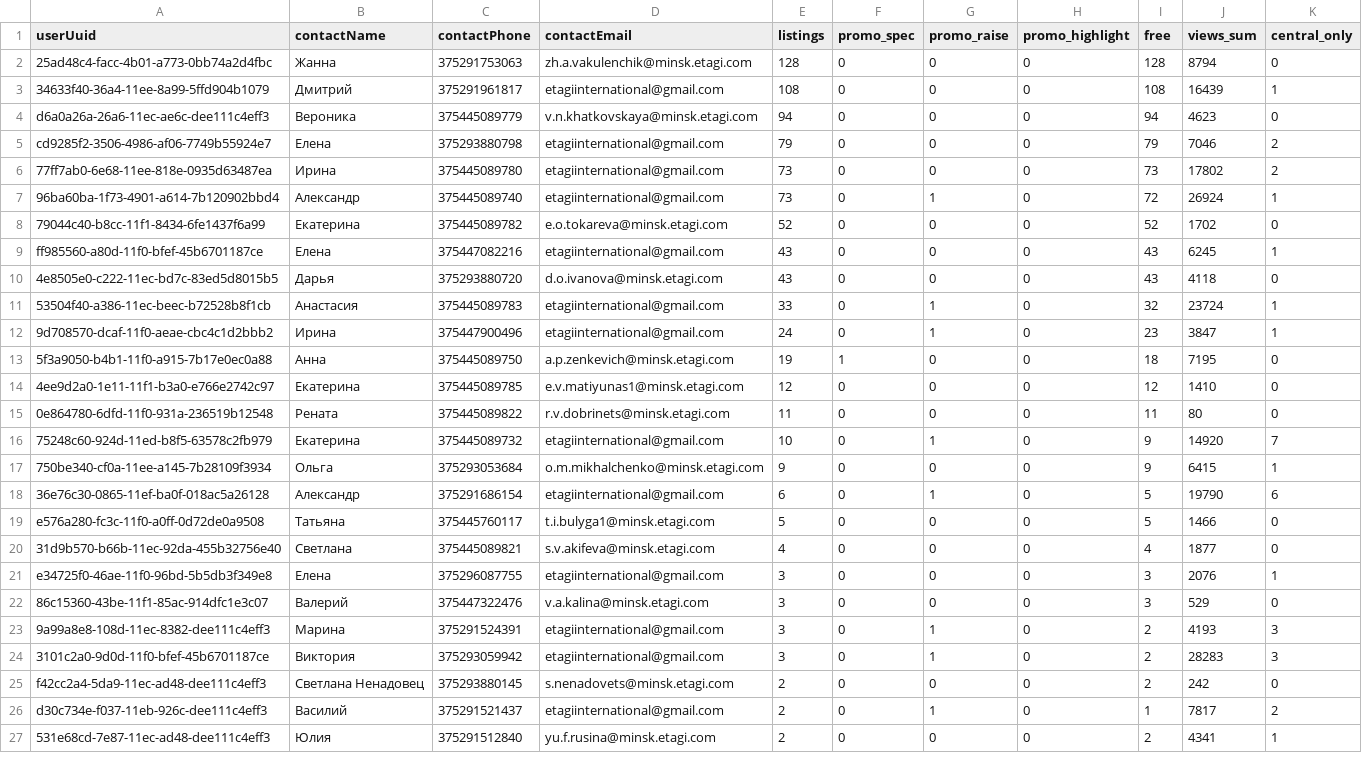
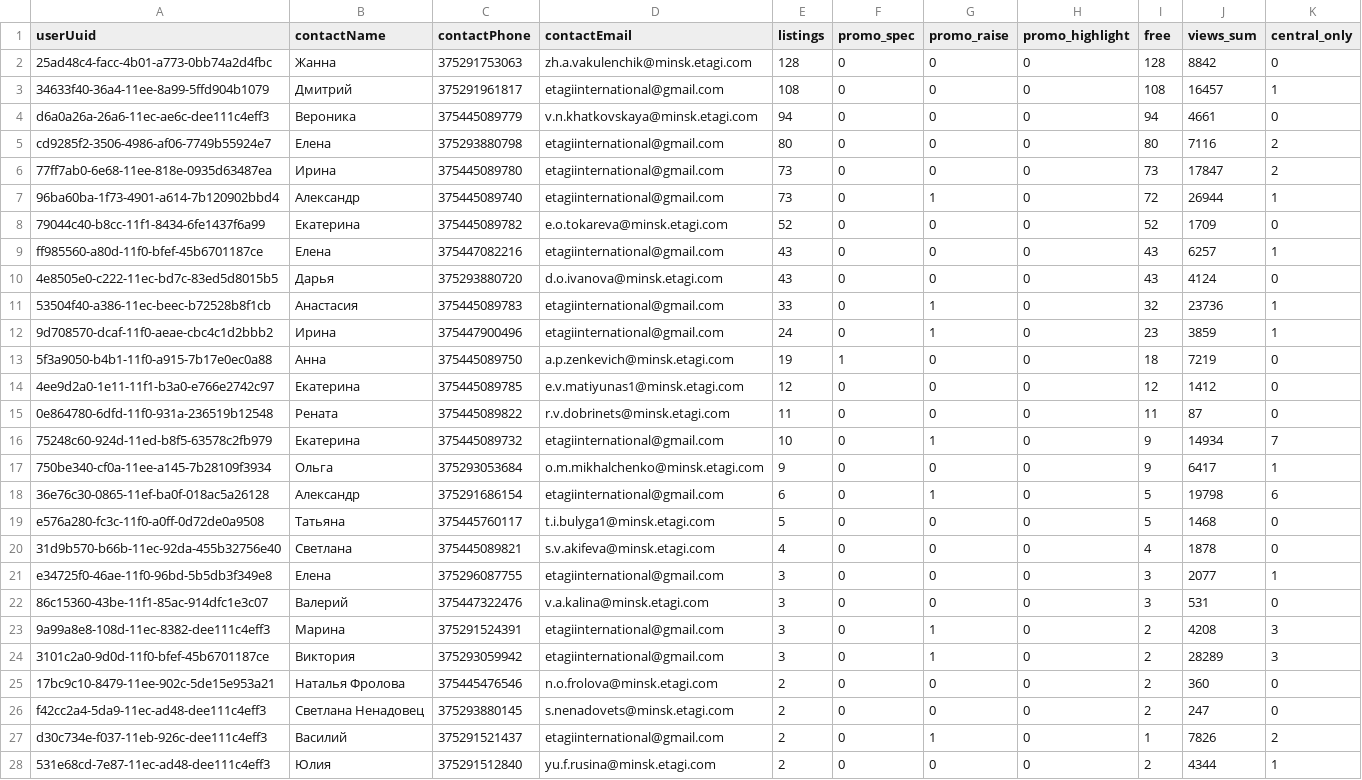
Before and after one commit to antonina-katlinskaya/realt-collector, a CSV file: data/analytics/agents_summary.csv, drawn as a sheet; only a part is shown; the diff covers the shown part only.

```diff
--- a/data/analytics/agents_summary.csv
+++ b/data/analytics/agents_summary.csv
@@ -1,27 +1,28 @@
 userUuid,contactName,contactPhone,contactEmail,listings,promo_spec,promo_raise,promo_highlight,free,views_sum,central_only
-25ad48c4-facc-4b01-a773-0bb74a2d4fbc,Жанна,375291753063,zh.a.vakulenchik@minsk.etagi.com,128,0,0,0,128,8794,0
-34633f40-36a4-11ee-8a99-5ffd904b1079,Дмитрий,375291961817,etagiinternational@gmail.com,108,0,0,0,108,16439,1
-d6a0a26a-26a6-11ec-ae6c-dee111c4eff3,Вероника,375445089779,v.n.khatkovskaya@minsk.etagi.com,94,0,0,0,94,4623,0
-cd9285f2-3506-4986-af06-7749b55924e7,Елена,375293880798,etagiinternational@gmail.com,79,0,0,0,79,7046,2
-77ff7ab0-6e68-11ee-818e-0935d63487ea,Ирина,375445089780,etagiinternational@gmail.com,73,0,0,0,73,17802,2
-96ba60ba-1f73-4901-a614-7b120902bbd4,Александр,375445089740,etagiinternational@gmail.com,73,0,1,0,72,26924,1
-79044c40-b8cc-11f1-8434-6fe1437f6a99,Екатерина,375445089782,e.o.tokareva@minsk.etagi.com,52,0,0,0,52,1702,0
-ff985560-a80d-11f0-bfef-45b6701187ce,Елена,375447082216,etagiinternational@gmail.com,43,0,0,0,43,6245,1
-4e8505e0-c222-11ec-bd7c-83ed5d8015b5,Дарья,375293880720,d.o.ivanova@minsk.etagi.com,43,0,0,0,43,4118,0
-53504f40-a386-11ec-beec-b72528b8f1cb,Анастасия,375445089783,etagiinternational@gmail.com,33,0,1,0,32,23724,1
-9d708570-dcaf-11f0-aeae-cbc4c1d2bbb2,Ирина,375447900496,etagiinternational@gmail.com,24,0,1,0,23,3847,1
-5f3a9050-b4b1-11f0-a915-7b17e0ec0a88,Анна,375445089750,a.p.zenkevich@minsk.etagi.com,19,1,0,0,18,7195,0
-4ee9d2a0-1e11-11f1-b3a0-e766e2742c97,Екатерина,375445089785,e.v.matiyunas1@minsk.etagi.com,12,0,0,0,12,1410,0
-0e864780-6dfd-11f0-931a-236519b12548,Рената,375445089822,r.v.dobrinets@minsk.etagi.com,11,0,0,0,11,80,0
-75248c60-924d-11ed-b8f5-63578c2fb979,Екатерина,375445089732,etagiinternational@gmail.com,10,0,1,0,9,14920,7
-750be340-cf0a-11ee-a145-7b28109f3934,Ольга,375293053684,o.m.mikhalchenko@minsk.etagi.com,9,0,0,0,9,6415,1
-36e76c30-0865-11ef-ba0f-018ac5a26128,Александр,375291686154,etagiinternational@gmail.com,6,0,1,0,5,19790,6
-e576a280-fc3c-11f0-a0ff-0d72de0a9508,Татьяна,375445760117,t.i.bulyga1@minsk.etagi.com,5,0,0,0,5,1466,0
-31d9b570-b66b-11ec-92da-455b32756e40,Светлана,375445089821,s.v.akifeva@minsk.etagi.com,4,0,0,0,4,1877,0
-e34725f0-46ae-11f0-96bd-5b5db3f349e8,Елена,375296087755,etagiinternational@gmail.com,3,0,0,0,3,2076,1
-86c15360-43be-11f1-85ac-914dfc1e3c07,Валерий,375447322476,v.a.kalina@minsk.etagi.com,3,0,0,0,3,529,0
-9a99a8e8-108d-11ec-8382-dee111c4eff3,Марина,375291524391,etagiinternational@gmail.com,3,0,1,0,2,4193,3
-3101c2a0-9d0d-11f0-bfef-45b6701187ce,Виктория,375293059942,etagiinternational@gmail.com,3,0,1,0,2,28283,3
-f42cc2a4-5da9-11ec-ad48-dee111c4eff3,Светлана Ненадовец,375293880145,s.nenadovets@minsk.etagi.com,2,0,0,0,2,242,0
-d30c734e-f037-11eb-926c-dee111c4eff3,Василий,375291521437,etagiinternational@gmail.com,2,0,1,0,1,7817,2
-531e68cd-7e87-11ec-ad48-dee111c4eff3,Юлия,375291512840,yu.f.rusina@minsk.etagi.com,2,0,0,0,2,4341,1
+25ad48c4-facc-4b01-a773-0bb74a2d4fbc,Жанна,375291753063,zh.a.vakulenchik@minsk.etagi.com,128,0,0,0,128,8842,0
+34633f40-36a4-11ee-8a99-5ffd904b1079,Дмитрий,375291961817,etagiinternational@gmail.com,108,0,0,0,108,16457,1
+d6a0a26a-26a6-11ec-ae6c-dee111c4eff3,Вероника,375445089779,v.n.khatkovskaya@minsk.etagi.com,94,0,0,0,94,4661,0
+cd9285f2-3506-4986-af06-7749b55924e7,Елена,375293880798,etagiinternational@gmail.com,80,0,0,0,80,7116,2
+77ff7ab0-6e68-11ee-818e-0935d63487ea,Ирина,375445089780,etagiinternational@gmail.com,73,0,0,0,73,17847,2
+96ba60ba-1f73-4901-a614-7b120902bbd4,Александр,375445089740,etagiinternational@gmail.com,73,0,1,0,72,26944,1
+79044c40-b8cc-11f1-8434-6fe1437f6a99,Екатерина,375445089782,e.o.tokareva@minsk.etagi.com,52,0,0,0,52,1709,0
+ff985560-a80d-11f0-bfef-45b6701187ce,Елена,375447082216,etagiinternational@gmail.com,43,0,0,0,43,6257,1
+4e8505e0-c222-11ec-bd7c-83ed5d8015b5,Дарья,375293880720,d.o.ivanova@minsk.etagi.com,43,0,0,0,43,4124,0
+53504f40-a386-11ec-beec-b72528b8f1cb,Анастасия,375445089783,etagiinternational@gmail.com,33,0,1,0,32,23736,1
+9d708570-dcaf-11f0-aeae-cbc4c1d2bbb2,Ирина,375447900496,etagiinternational@gmail.com,24,0,1,0,23,3859,1
+5f3a9050-b4b1-11f0-a915-7b17e0ec0a88,Анна,375445089750,a.p.zenkevich@minsk.etagi.com,19,1,0,0,18,7219,0
+4ee9d2a0-1e11-11f1-b3a0-e766e2742c97,Екатерина,375445089785,e.v.matiyunas1@minsk.etagi.com,12,0,0,0,12,1412,0
+0e864780-6dfd-11f0-931a-236519b12548,Рената,375445089822,r.v.dobrinets@minsk.etagi.com,11,0,0,0,11,87,0
+75248c60-924d-11ed-b8f5-63578c2fb979,Екатерина,375445089732,etagiinternational@gmail.com,10,0,1,0,9,14934,7
+750be340-cf0a-11ee-a145-7b28109f3934,Ольга,375293053684,o.m.mikhalchenko@minsk.etagi.com,9,0,0,0,9,6417,1
+36e76c30-0865-11ef-ba0f-018ac5a26128,Александр,375291686154,etagiinternational@gmail.com,6,0,1,0,5,19798,6
+e576a280-fc3c-11f0-a0ff-0d72de0a9508,Татьяна,375445760117,t.i.bulyga1@minsk.etagi.com,5,0,0,0,5,1468,0
+31d9b570-b66b-11ec-92da-455b32756e40,Светлана,375445089821,s.v.akifeva@minsk.etagi.com,4,0,0,0,4,1878,0
+e34725f0-46ae-11f0-96bd-5b5db3f349e8,Елена,375296087755,etagiinternational@gmail.com,3,0,0,0,3,2077,1
+86c15360-43be-11f1-85ac-914dfc1e3c07,Валерий,375447322476,v.a.kalina@minsk.etagi.com,3,0,0,0,3,531,0
+9a99a8e8-108d-11ec-8382-dee111c4eff3,Марина,375291524391,etagiinternational@gmail.com,3,0,1,0,2,4208,3
+3101c2a0-9d0d-11f0-bfef-45b6701187ce,Виктория,375293059942,etagiinternational@gmail.com,3,0,1,0,2,28289,3
+17bc9c10-8479-11ee-902c-5de15e953a21,Наталья Фролова,375445476546,n.o.frolova@minsk.etagi.com,2,0,0,0,2,360,0
+f42cc2a4-5da9-11ec-ad48-dee111c4eff3,Светлана Ненадовец,375293880145,s.nenadovets@minsk.etagi.com,2,0,0,0,2,247,0
+d30c734e-f037-11eb-926c-dee111c4eff3,Василий,375291521437,etagiinternational@gmail.com,2,0,1,0,1,7826,2
+531e68cd-7e87-11ec-ad48-dee111c4eff3,Юлия,375291512840,yu.f.rusina@minsk.etagi.com,2,0,0,0,2,4344,1
```
Also changed, not shown: 1 removed row and 12 edited cells elsewhere in this file, data/analytics/changes_last_period.csv, data/analytics/current_listings.csv, 13 other files.
